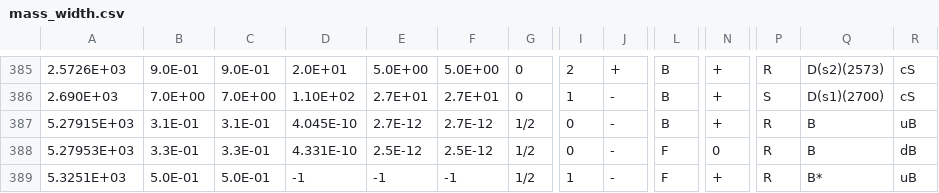
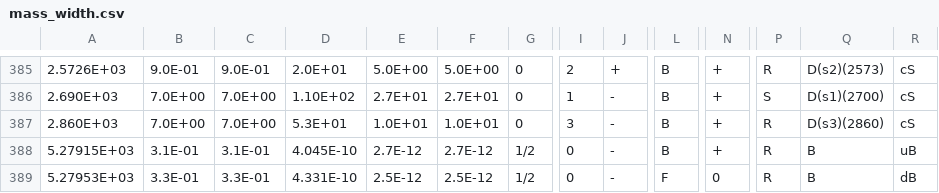
Before and after one commit to GooFit/AmpGen, a CSV file: options/mass_width.csv, drawn as a sheet; only a part is shown, gaps mark what is left out; the shorter side is filled out with more unchanged rows; rows hold the shown columns only; the diff names each change by its address in the sheet, - before the commit and + after, or states it on an @@ line.

```diff
--- a/options/mass_width.csv
+++ b/options/mass_width.csv
+row 387: 2.860E+03 | 7.0E+00 | 7.0E+00 | 5.3E+01 | 1.0E+01 | 1.0E+01 | 0 | 3 | - | B | + | R | D(s3)(2860) | cS
```
Also changed, not shown: options/MintDalitzSpecialParticles.csv, 1 other file.
